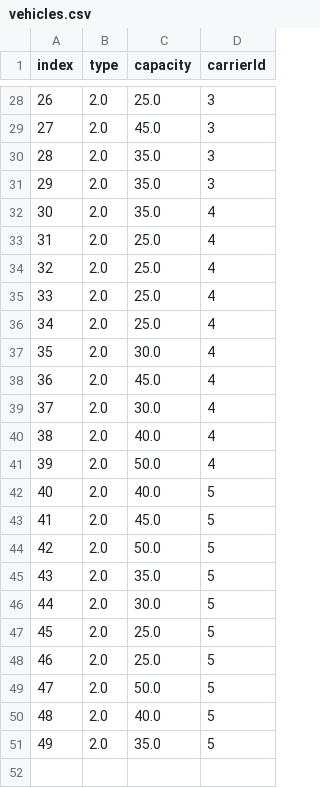
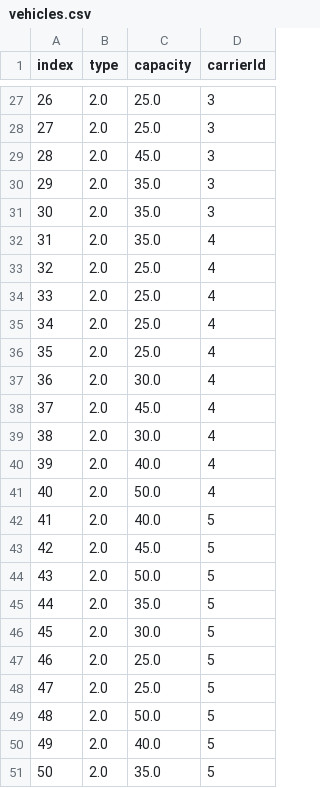
Before and after one commit to chriselster/FreightTestGenerator, a CSV file: out/vehicles.csv, drawn as a sheet; only a part is shown, gaps mark what is left out; the diff covers the shown part only.

```diff
--- a/out/vehicles.csv
+++ b/out/vehicles.csv
@@ -28,7 +27,7 @@ index,type,capacity,carrierId
 26,2.0,25.0,3
-27,2.0,45.0,3
-28,2.0,35.0,3
+27,2.0,25.0,3
+28,2.0,45.0,3
 29,2.0,35.0,3
-30,2.0,35.0,4
-31,2.0,25.0,4
+30,2.0,35.0,3
+31,2.0,35.0,4
 32,2.0,25.0,4
@@ -36,16 +35,17 @@ index,type,capacity,carrierId
 34,2.0,25.0,4
-35,2.0,30.0,4
-36,2.0,45.0,4
-37,2.0,30.0,4
-38,2.0,40.0,4
-39,2.0,50.0,4
-40,2.0,40.0,5
-41,2.0,45.0,5
-42,2.0,50.0,5
-43,2.0,35.0,5
-44,2.0,30.0,5
-45,2.0,25.0,5
+35,2.0,25.0,4
+36,2.0,30.0,4
+37,2.0,45.0,4
+38,2.0,30.0,4
+39,2.0,40.0,4
+40,2.0,50.0,4
+41,2.0,40.0,5
+42,2.0,45.0,5
+43,2.0,50.0,5
+44,2.0,35.0,5
+45,2.0,30.0,5
 46,2.0,25.0,5
-47,2.0,50.0,5
-48,2.0,40.0,5
-49,2.0,35.0,5
+47,2.0,25.0,5
+48,2.0,50.0,5
+49,2.0,40.0,5
+50,2.0,35.0,5
```
Also changed, not shown: 1 removed row and 22 edited cells elsewhere in this file, out/items.csv, 3 other files.
